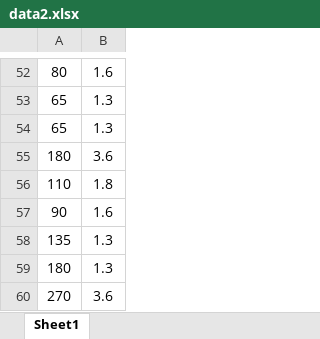
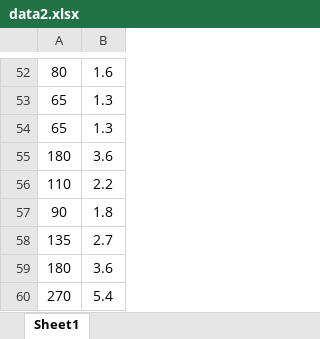
Before and after one commit to sonny-qa/perms, an Excel workbook: data2.xlsx, sheet Sheet1, drawn as a sheet; only a part is shown, gaps mark what is left out; values as stored, in another font and other column widths than the file's, no borders; the diff names each change by its address in the sheet, - before the commit and + after, or states it on an @@ line.

```diff
--- a/data2.xlsx (sheet Sheet1)
+++ b/data2.xlsx (sheet Sheet1)
-B56: 1.8
+B56: 2.2
-B57: 1.6
+B57: 1.8
-B58: 1.3
+B58: 2.7
-B59: 1.3
+B59: 3.6
-B60: 3.6
+B60: 5.4
```
